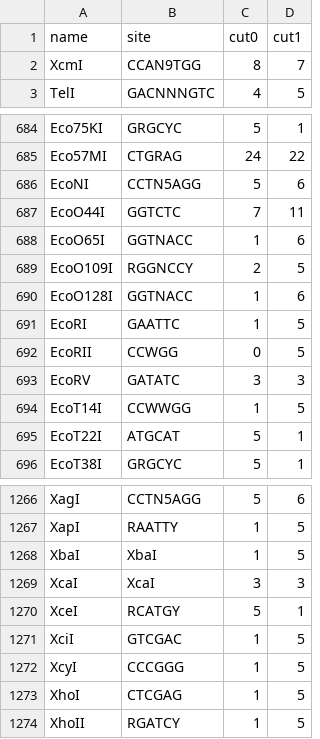
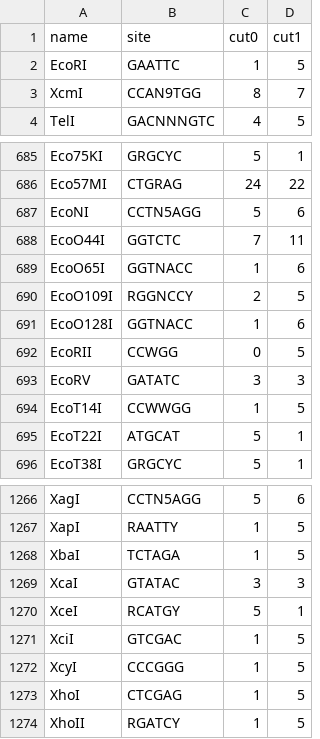
Before and after one commit to ethanmoyer/NIREUS, a CSV file: data/enzymes/enzymes0.csv, drawn as a sheet; only a part is shown, gaps mark what is left out.

```diff
--- a/data/enzymes/enzymes0.csv
+++ b/data/enzymes/enzymes0.csv
@@ -1,2 +1,3 @@
 name,site,cut0,cut1
+EcoRI,GAATTC,1,5
 XcmI,CCAN9TGG,8,7
@@ -690,3 +691,2 @@ EcoO109I,RGGNCCY,2,5
 EcoO128I,GGTNACC,1,6
-EcoRI,GAATTC,1,5
 EcoRII,CCWGG,0,5
@@ -1267,4 +1267,4 @@ XagI,CCTN5AGG,5,6
 XapI,RAATTY,1,5
-XbaI,XbaI,1,5
-XcaI,XcaI,3,3
+XbaI,TCTAGA,1,5
+XcaI,GTATAC,3,3
 XceI,RCATGY,5,1
```
Also changed, not shown: 4 other files.
